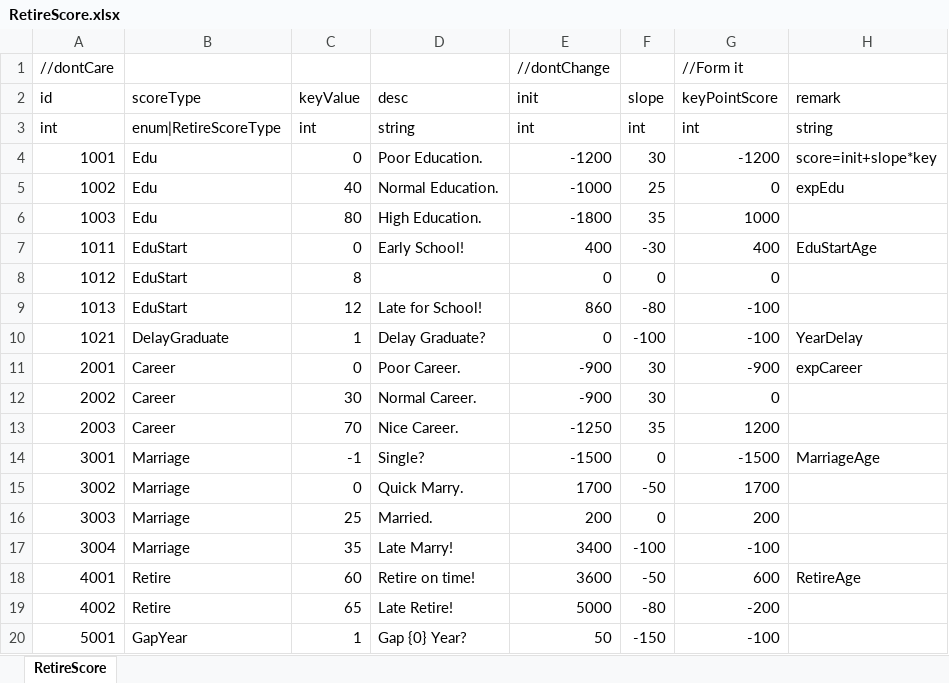
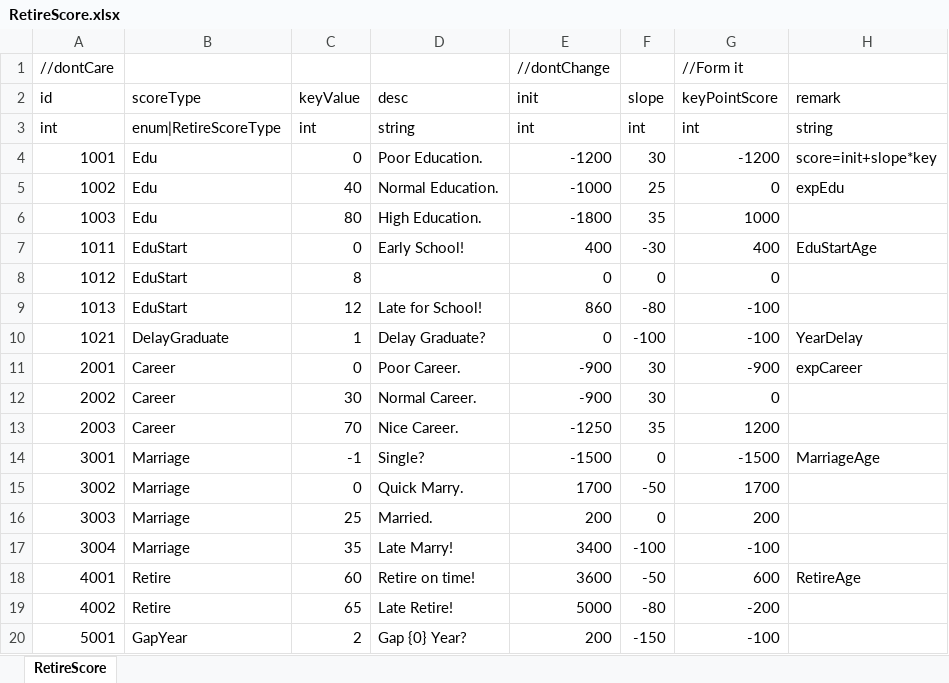
Before and after one commit to LUOHONGPENG/CookHuman3D, an Excel workbook: Assets/Excel/RetireScore.xlsx, sheet RetireScore, drawn as a sheet; values as stored, in another font and other column widths than the file's, no borders; the diff names each change by its address in the sheet, - before the commit and + after, or states it on an @@ line.

```diff
--- a/Assets/Excel/RetireScore.xlsx (sheet RetireScore)
+++ b/Assets/Excel/RetireScore.xlsx (sheet RetireScore)
-C20 (keyValue): 1
+C20 (keyValue): 2
-E20 (init): 50
+E20 (init): 200
```
Also changed, not shown: Assets/Excel/MarryCondition.xlsx, Assets/Excel/SpecialValue.xlsx, 10 other files.
